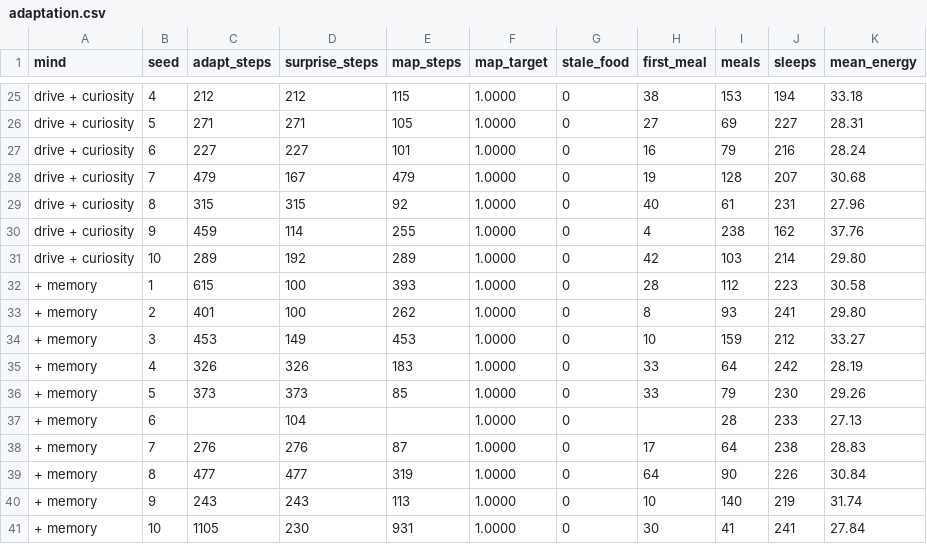
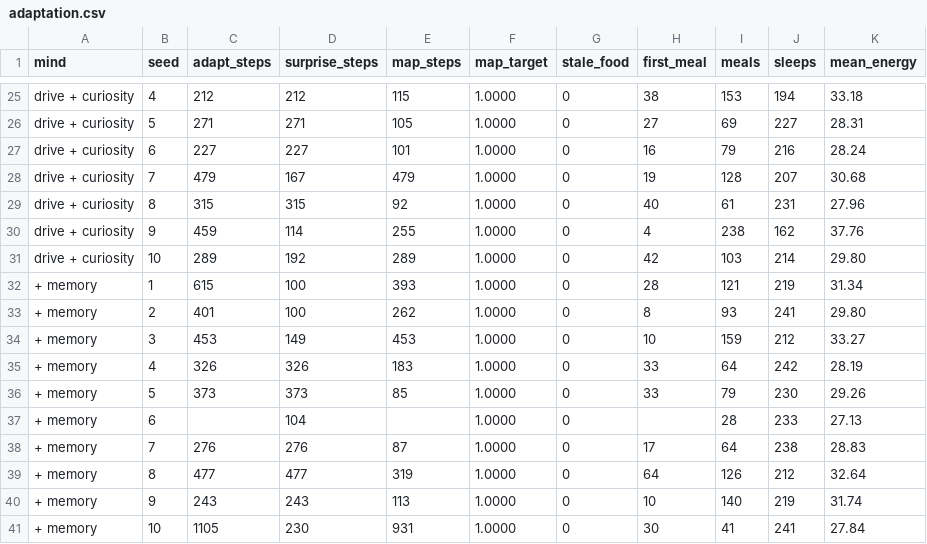
Before and after one commit to baileyrd/Apprentice-AI, a CSV file: docs/patterns/walls/adaptation.csv, drawn as a sheet; only a part is shown, gaps mark what is left out.

```diff
--- a/docs/patterns/walls/adaptation.csv
+++ b/docs/patterns/walls/adaptation.csv
@@ -31,3 +31,3 @@ drive + curiosity,9,459,114,255,1.0000,0,4,238,162,37.76
 drive + curiosity,10,289,192,289,1.0000,0,42,103,214,29.80
-+ memory,1,615,100,393,1.0000,0,28,112,223,30.58
++ memory,1,615,100,393,1.0000,0,28,121,219,31.34
 + memory,2,401,100,262,1.0000,0,8,93,241,29.80
@@ -38,3 +38,3 @@ drive + curiosity,10,289,192,289,1.0000,0,42,103,214,29.80
 + memory,7,276,276,87,1.0000,0,17,64,238,28.83
-+ memory,8,477,477,319,1.0000,0,64,90,226,30.84
++ memory,8,477,477,319,1.0000,0,64,126,212,32.64
 + memory,9,243,243,113,1.0000,0,10,140,219,31.74
```
Also changed, not shown: docs/patterns/energy/energy.csv, docs/patterns/lessons/lessons.csv, 8 other files.
